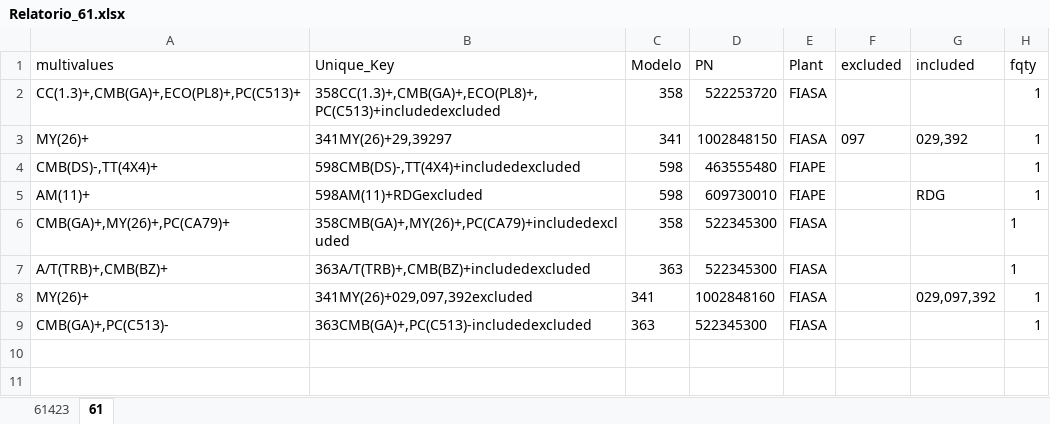
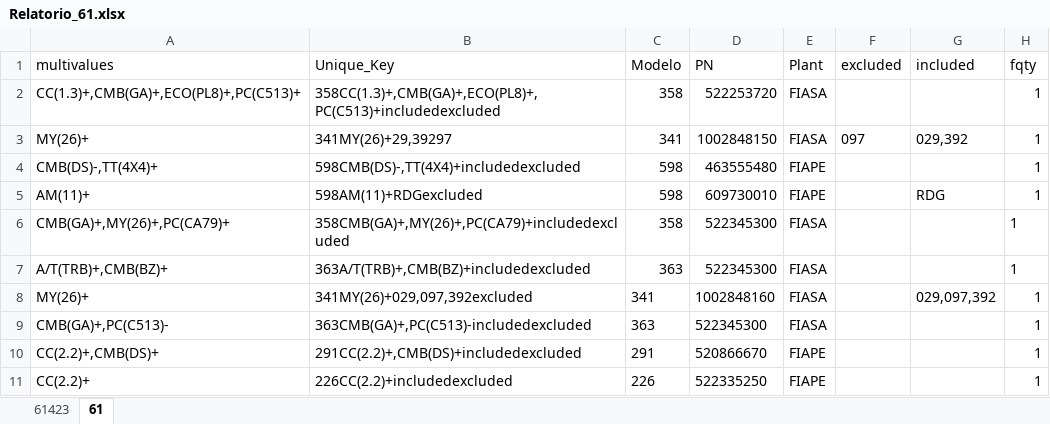
Before and after one commit to Vincentpernarh1/Volume_Accuracy, an Excel workbook: Map Opeperation/Relatorio_61.xlsx, sheet 61, drawn as a sheet; values as stored, in another font and other column widths than the file's, no borders; the diff names each change by its address in the sheet, - before the commit and + after, or states it on an @@ line.

```diff
--- a/Map Opeperation/Relatorio_61.xlsx (sheet 61)
+++ b/Map Opeperation/Relatorio_61.xlsx (sheet 61)
+row 10: CC(2.2)+,CMB(DS)+ | 291CC(2.2)+,CMB(DS)+includedexcluded | 291 | 520866670 | FIAPE |  |  | 1
+row 11: CC(2.2)+ | 226CC(2.2)+includedexcluded | 226 | 522335250 | FIAPE |  |  | 1
```
Also changed, not shown: 4 other files.
